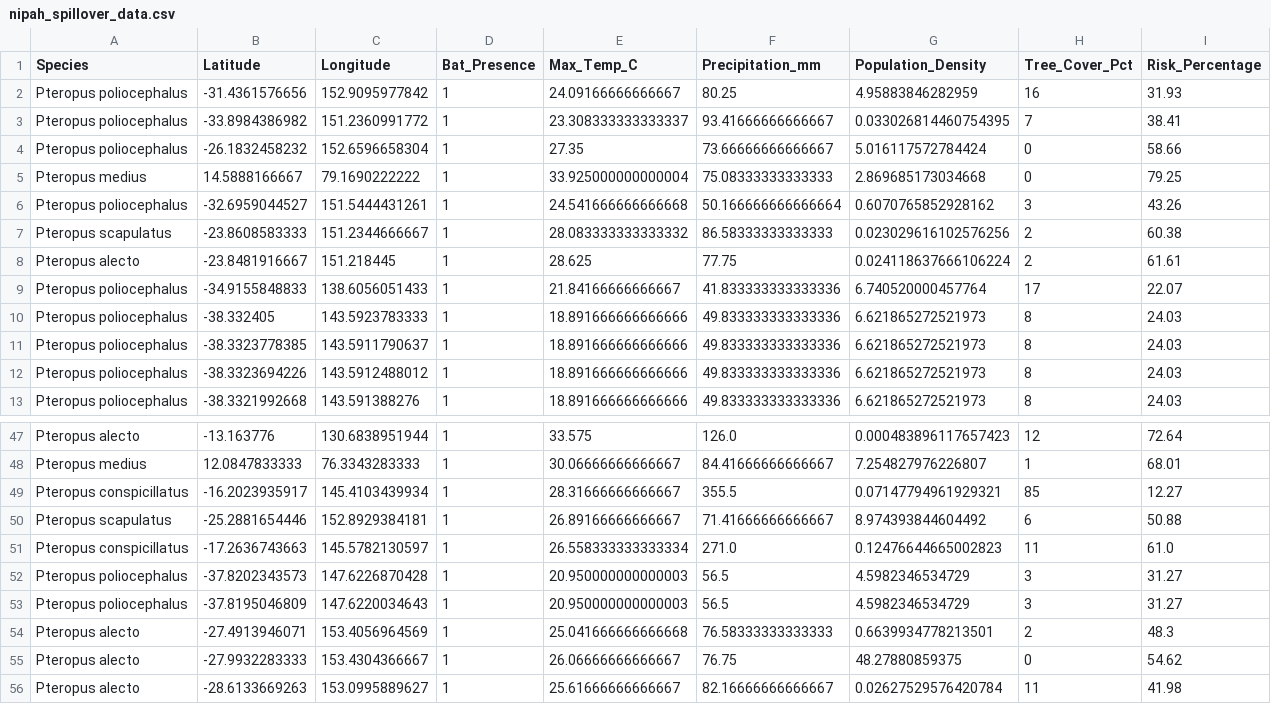
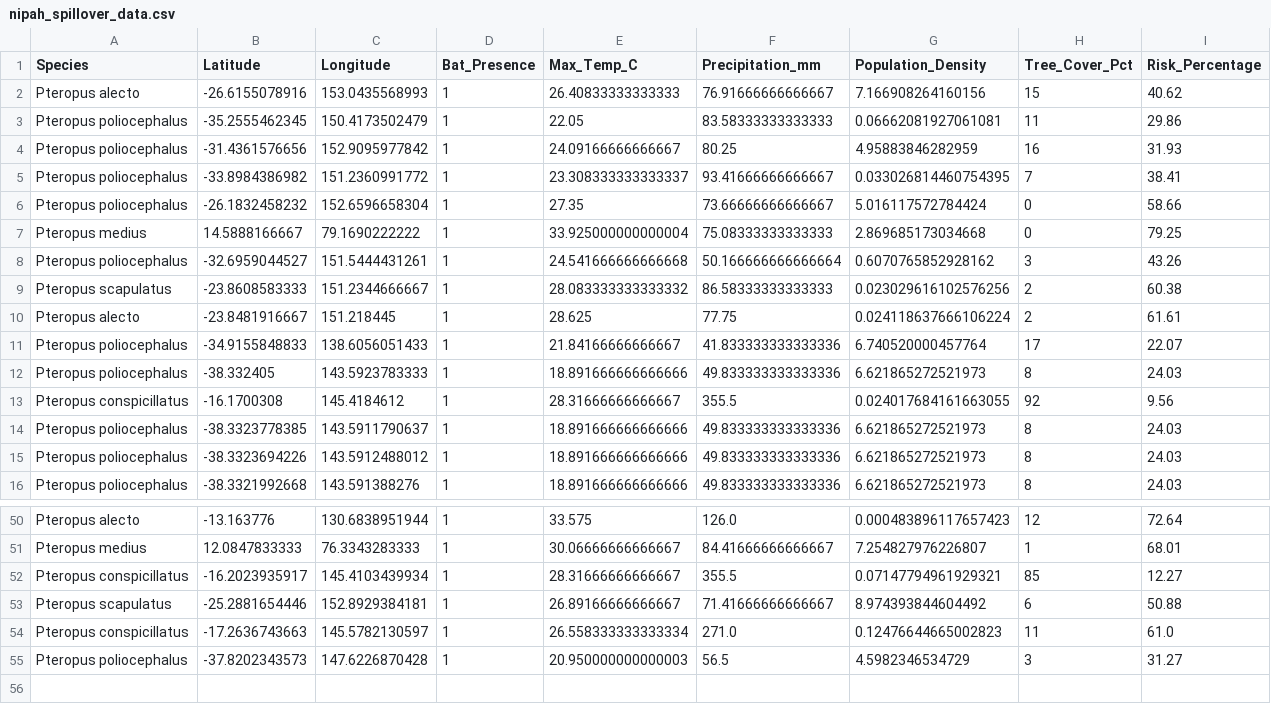
Before and after one commit to raghavvv1901/Nipah-Project, a CSV file: nipah_spillover_data.csv, drawn as a sheet; only a part is shown, gaps mark what is left out.

```diff
--- a/nipah_spillover_data.csv
+++ b/nipah_spillover_data.csv
@@ -1,2 +1,4 @@
 Species,Latitude,Longitude,Bat_Presence,Max_Temp_C,Precipitation_mm,Population_Density,Tree_Cover_Pct,Risk_Percentage
+Pteropus alecto,-26.6155078916,153.0435568993,1,26.40833333333333,76.91666666666667,7.166908264160156,15,40.62
+Pteropus poliocephalus,-35.2555462345,150.4173502479,1,22.05,83.58333333333333,0.06662081927061081,11,29.86
 Pteropus poliocephalus,-31.4361576656,152.9095977842,1,24.09166666666667,80.25,4.95883846282959,16,31.93
@@ -10,2 +12,3 @@ Pteropus poliocephalus,-34.9155848833,138.6056051433,1,21.84166666666667,41.8333
 Pteropus poliocephalus,-38.332405,143.5923783333,1,18.891666666666666,49.833333333333336,6.621865272521973,8,24.03
+Pteropus conspicillatus,-16.1700308,145.4184612,1,28.31666666666667,355.5,0.024017684161663055,92,9.56
 Pteropus poliocephalus,-38.3323778385,143.5911790637,1,18.891666666666666,49.833333333333336,6.621865272521973,8,24.03
@@ -52,5 +55 @@ Pteropus conspicillatus,-17.2636743663,145.5782130597,1,26.558333333333334,271.0
 Pteropus poliocephalus,-37.8202343573,147.6226870428,1,20.950000000000003,56.5,4.5982346534729,3,31.27
-Pteropus poliocephalus,-37.8195046809,147.6220034643,1,20.950000000000003,56.5,4.5982346534729,3,31.27
-Pteropus alecto,-27.4913946071,153.4056964569,1,25.041666666666668,76.58333333333333,0.6639934778213501,2,48.3
-Pteropus alecto,-27.9932283333,153.4304366667,1,26.06666666666667,76.75,48.27880859375,0,54.62
-Pteropus alecto,-28.6133669263,153.0995889627,1,25.61666666666667,82.16666666666667,0.02627529576420784,11,41.98
```
